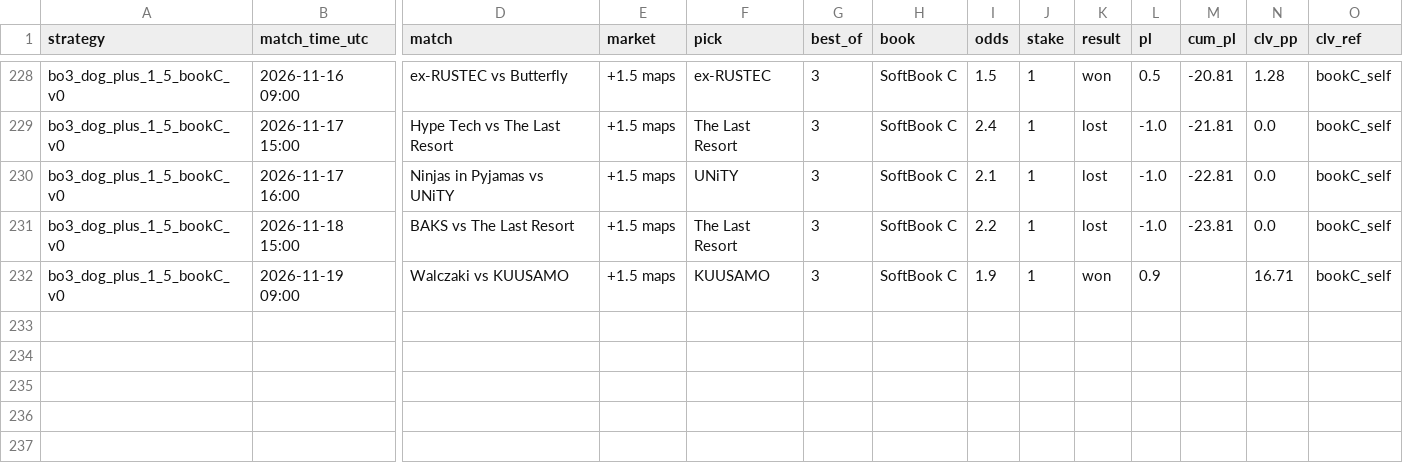
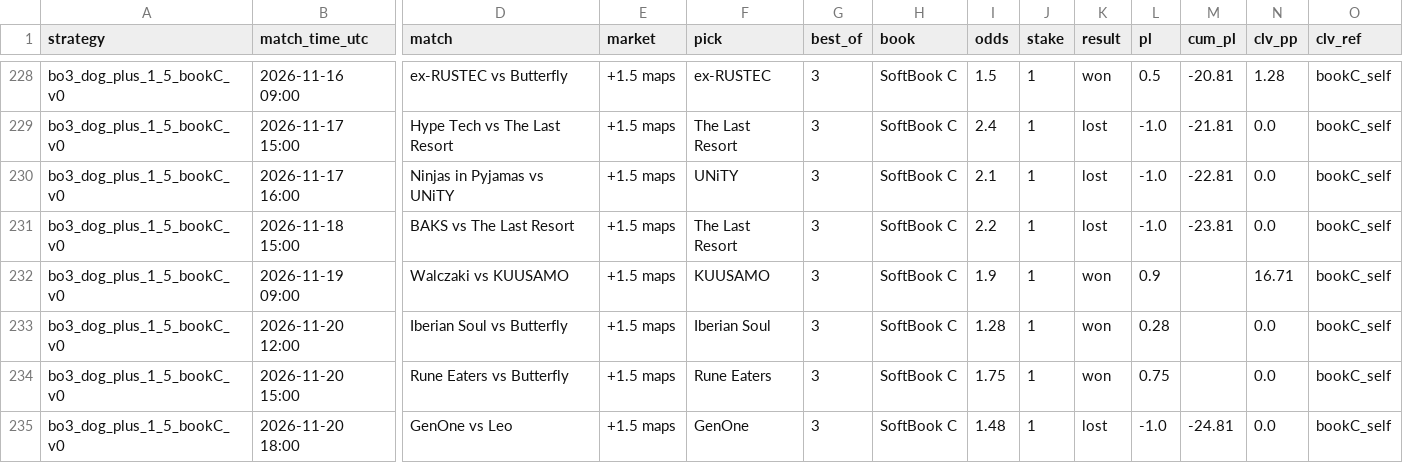
Before and after one commit to hyprcs/cs2hub, a CSV file: strategies/data/bo3_dog_plus_1_5_bookC_v0.csv, drawn as a sheet; only a part is shown, gaps mark what is left out; rows hold the shown columns only; the diff names each change by its address in the sheet, - before the commit and + after, or states it on an @@ line.

```diff
--- a/strategies/data/bo3_dog_plus_1_5_bookC_v0.csv
+++ b/strategies/data/bo3_dog_plus_1_5_bookC_v0.csv
+row 233: bo3_dog_plus_1_5_bookC_v0 | 2026-11-20 12:00 | Iberian Soul vs Butterfly | +1.5 maps | Iberian Soul | 3 | SoftBook C | 1.28 | 1 | won | 0.28 |  | 0.0 | bookC_self
+row 234: bo3_dog_plus_1_5_bookC_v0 | 2026-11-20 15:00 | Rune Eaters vs Butterfly | +1.5 maps | Rune Eaters | 3 | SoftBook C | 1.75 | 1 | won | 0.75 |  | 0.0 | bookC_self
+row 235: bo3_dog_plus_1_5_bookC_v0 | 2026-11-20 18:00 | GenOne vs Leo | +1.5 maps | GenOne | 3 | SoftBook C | 1.48 | 1 | lost | -1.0 | -24.81 | 0.0 | bookC_self
```
Also changed, not shown: strategies/data/all.csv, strategies/data/bo3_dog_plus_1_5_v0.csv, 9 other files.
